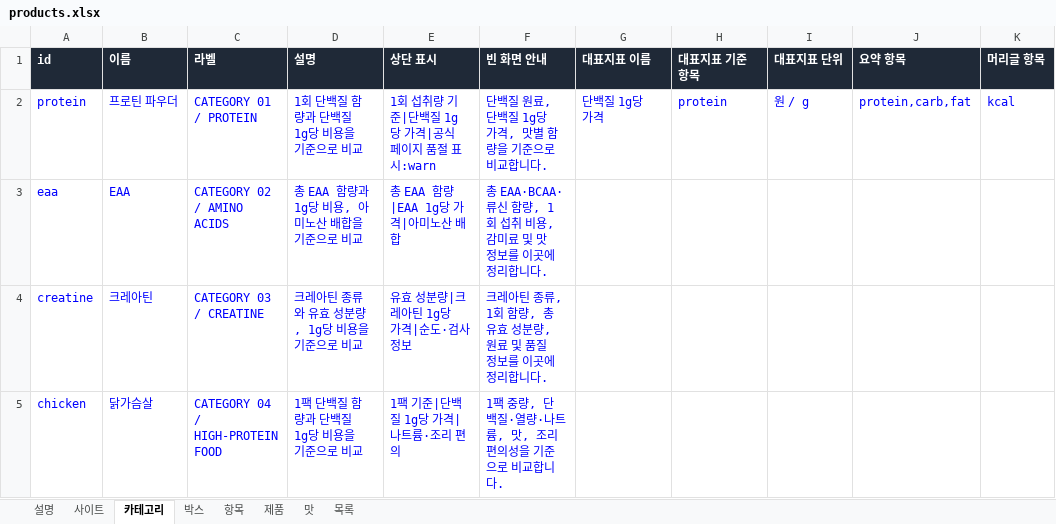
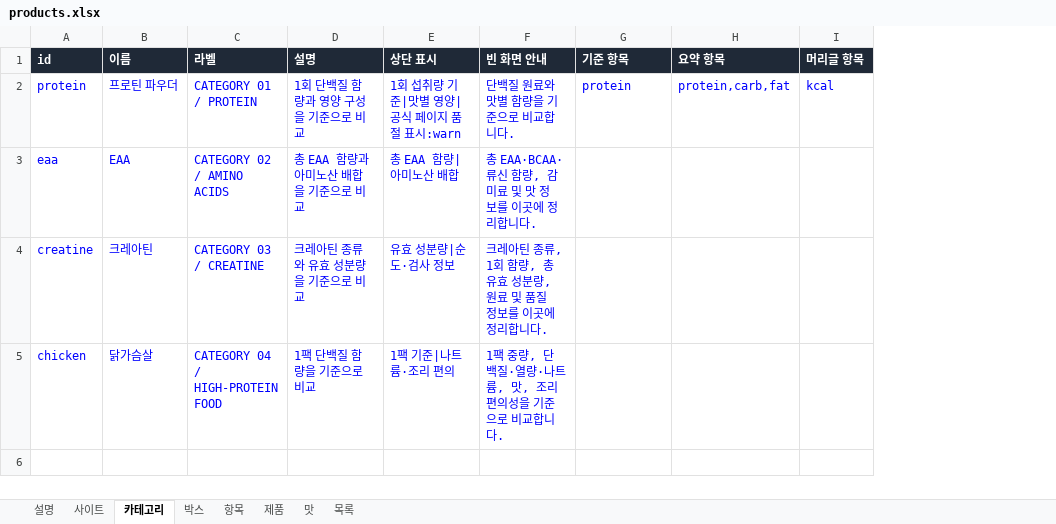
Before and after one commit to kdw123487-arch/foodcompare, an Excel workbook: data/products.xlsx, sheet 카테고리, drawn as a sheet; values as stored, in another font and other column widths than the file's, no borders; removed rows and columns are numbered as before the commit, all else as after; the diff names each change by its address in the sheet, - before the commit and + after, or states it on an @@ line.

```diff
--- a/data/products.xlsx (sheet 카테고리)
+++ b/data/products.xlsx (sheet 카테고리)
-column G (대표지표 이름), row 2: 단백질 1g당 가격
-column I (대표지표 단위), row 2: 원 / g
-G1: 대표지표 기준 항목
+G1: 기준 항목
-D2 (설명): 1회 단백질 함량과 단백질 1g당 비용을 기준으로 비교
+D2 (설명): 1회 단백질 함량과 영양 구성을 기준으로 비교
-E2 (상단 표시): 1회 섭취량 기준|단백질 1g당 가격|공식 페이지 품절 표시:warn
+E2 (상단 표시): 1회 섭취량 기준|맛별 영양|공식 페이지 품절 표시:warn
-F2 (빈 화면 안내): 단백질 원료, 단백질 1g당 가격, 맛별 함량을 기준으로 비교합니다.
+F2 (빈 화면 안내): 단백질 원료와 맛별 함량을 기준으로 비교합니다.
-D3 (설명): 총 EAA 함량과 1g당 비용, 아미노산 배합을 기준으로 비교
+D3 (설명): 총 EAA 함량과 아미노산 배합을 기준으로 비교
-E3 (상단 표시): 총 EAA 함량|EAA 1g당 가격|아미노산 배합
+E3 (상단 표시): 총 EAA 함량|아미노산 배합
-F3 (빈 화면 안내): 총 EAA·BCAA·류신 함량, 1회 섭취 비용, 감미료 및 맛 정보를 이곳에 정리합니다.
+F3 (빈 화면 안내): 총 EAA·BCAA·류신 함량, 감미료 및 맛 정보를 이곳에 정리합니다.
-D4 (설명): 크레아틴 종류와 유효 성분량, 1g당 비용을 기준으로 비교
+D4 (설명): 크레아틴 종류와 유효 성분량을 기준으로 비교
-E4 (상단 표시): 유효 성분량|크레아틴 1g당 가격|순도·검사 정보
+E4 (상단 표시): 유효 성분량|순도·검사 정보
-D5 (설명): 1팩 단백질 함량과 단백질 1g당 비용을 기준으로 비교
+D5 (설명): 1팩 단백질 함량을 기준으로 비교
-E5 (상단 표시): 1팩 기준|단백질 1g당 가격|나트륨·조리 편의
+E5 (상단 표시): 1팩 기준|나트륨·조리 편의
```
Also changed, not shown: sheet 사이트, sheet 설명, 3 other files.
